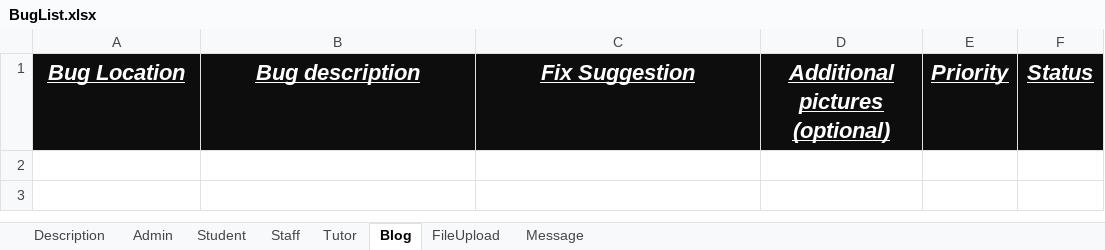
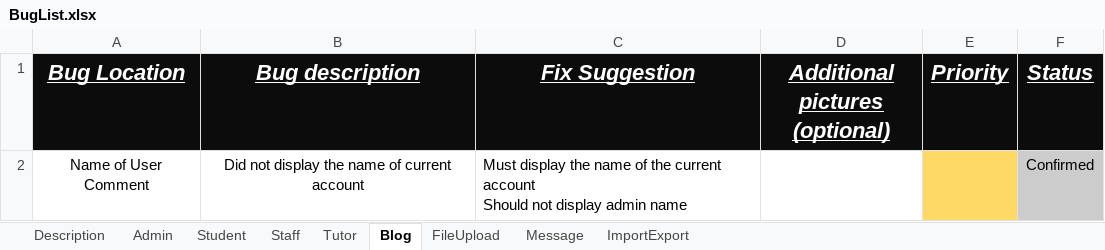
Before and after one commit to FPT01/Enterprise-Web-Software-Development, an Excel workbook: Report Template/Test bug/BugList.xlsx, sheet Blog, drawn as a sheet; values as stored, in another font and other column widths than the file's, no borders; charts and pictures not drawn; ↵ is a line break in a cell; the diff names each change by its address in the sheet, - before the commit and + after, or states it on an @@ line.

```diff
--- a/Report Template/Test bug/BugList.xlsx (sheet Blog)
+++ b/Report Template/Test bug/BugList.xlsx (sheet Blog)
+sheet tab: ImportExport
+row 2: Name of User Comment | Did not display the name of current account | Must display the name of the current account ↵ Should not display admin name |  |  | Confirmed
```
Also changed, not shown: sheet Staff, sheet Message, sheet Admin, sheet FileUpload, sheet Description, sheet Student, 1 more sheet, charts or pictures, 44 other files.
